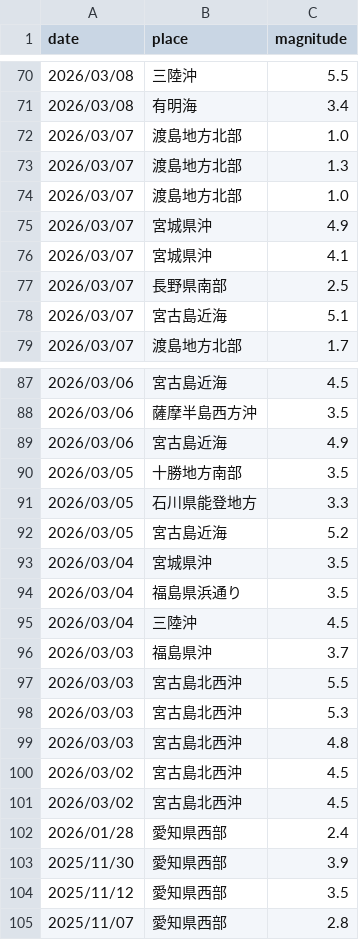
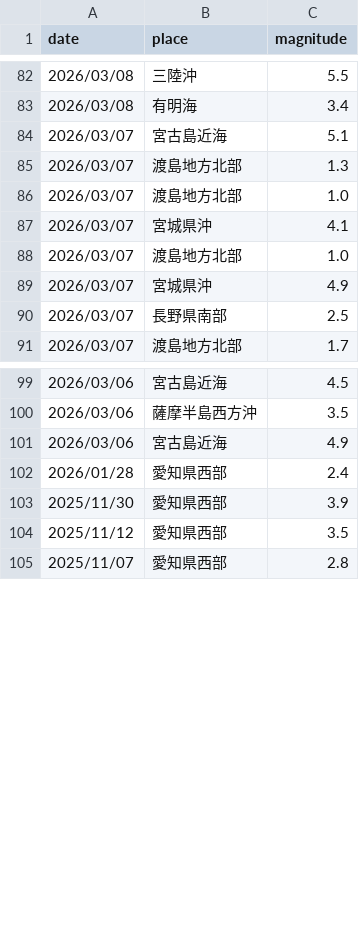
Before and after one commit to nom2025/tsi-prospective-test, a CSV file: 生データ/2010-all.csv, drawn as a sheet; only a part is shown, gaps mark what is left out; the diff covers the shown part only.

```diff
--- a/生データ/2010-all.csv
+++ b/生データ/2010-all.csv
@@ -71,9 +83,9 @@
 2026/03/08,有明海,3.4
-2026/03/07,渡島地方北部,1.0
+2026/03/07,宮古島近海,5.1
 2026/03/07,渡島地方北部,1.3
 2026/03/07,渡島地方北部,1.0
+2026/03/07,宮城県沖,4.1
+2026/03/07,渡島地方北部,1.0
 2026/03/07,宮城県沖,4.9
-2026/03/07,宮城県沖,4.1
 2026/03/07,長野県南部,2.5
-2026/03/07,宮古島近海,5.1
 2026/03/07,渡島地方北部,1.7
@@ -89,14 +101,2 @@
 2026/03/06,宮古島近海,4.9
-2026/03/05,十勝地方南部,3.5
-2026/03/05,石川県能登地方,3.3
-2026/03/05,宮古島近海,5.2
-2026/03/04,宮城県沖,3.5
-2026/03/04,福島県浜通り,3.5
-2026/03/04,三陸沖,4.5
-2026/03/03,福島県沖,3.7
-2026/03/03,宮古島北西沖,5.5
-2026/03/03,宮古島北西沖,5.3
-2026/03/03,宮古島北西沖,4.8
-2026/03/02,宮古島北西沖,4.5
-2026/03/02,宮古島北西沖,4.5
 2026/01/28,愛知県西部,2.4
```
Also changed, not shown: 12 added rows and 34 moved rows elsewhere in this file, 生データ/world-all.csv.
